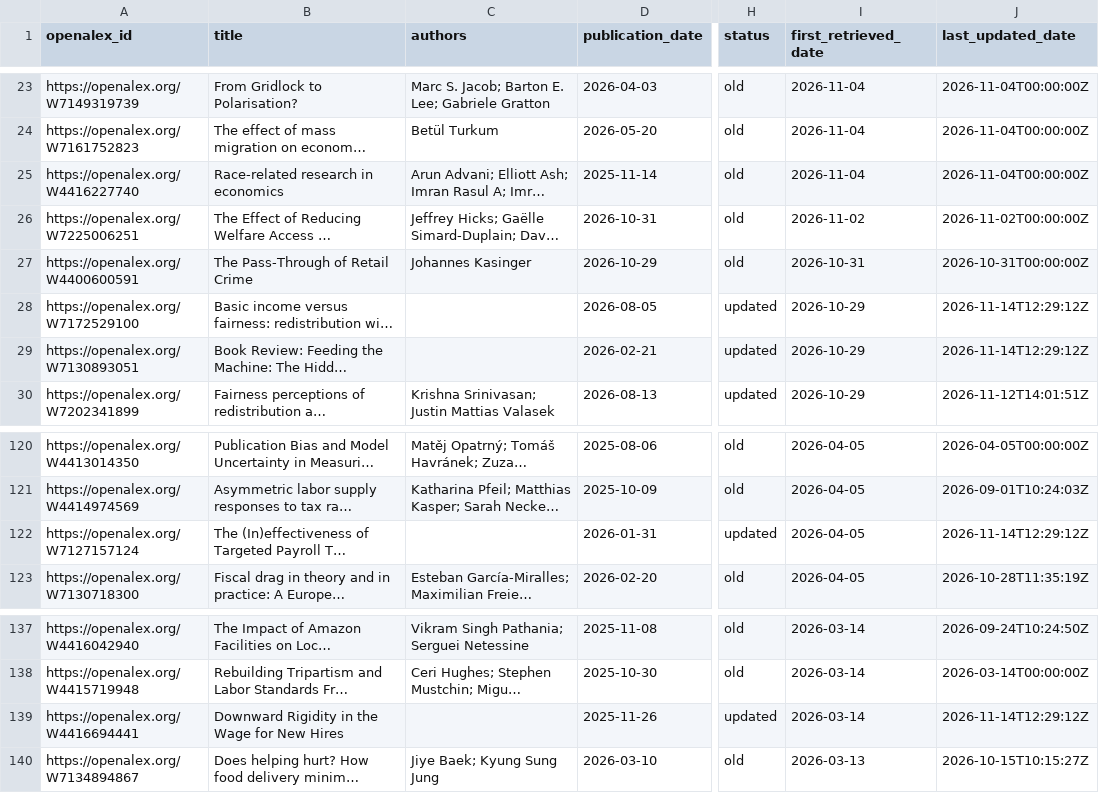
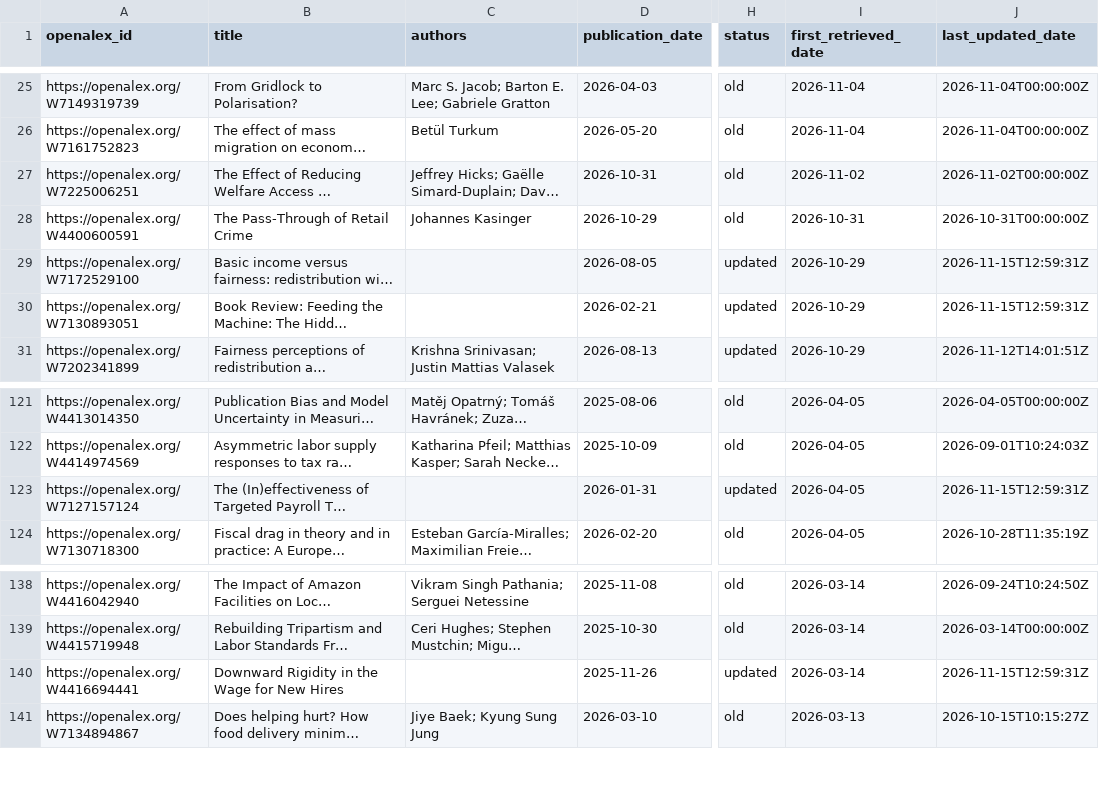
Before and after one commit to benzipperer/new_mw_papers, a CSV file: min_wage_papers.csv, drawn as a sheet; only a part is shown, gaps mark what is left out; long unchanged cells end in …; addresses are those after the commit; the diff covers the shown part only; the diff names each change by its address in the sheet, - before the commit and + after, or states it on an @@ line.

```diff
--- a/min_wage_papers.csv
+++ b/min_wage_papers.csv
@@ row 25 moved to row 18: https://openalex.org/W4416227740 @@
-J29:J30 (last_updated_date): 2026-11-14T12:29:12Z
+J29:J30 (last_updated_date): 2026-11-15T12:59:31Z
-J123 (last_updated_date): 2026-11-14T12:29:12Z
+J123 (last_updated_date): 2026-11-15T12:59:31Z
-J140 (last_updated_date): 2026-11-14T12:29:12Z
+J140 (last_updated_date): 2026-11-15T12:59:31Z
```
Also changed, not shown: 1 added row, 1 moved row and 7 edited cells elsewhere in this file, min_wage_papers_to_email.csv.
